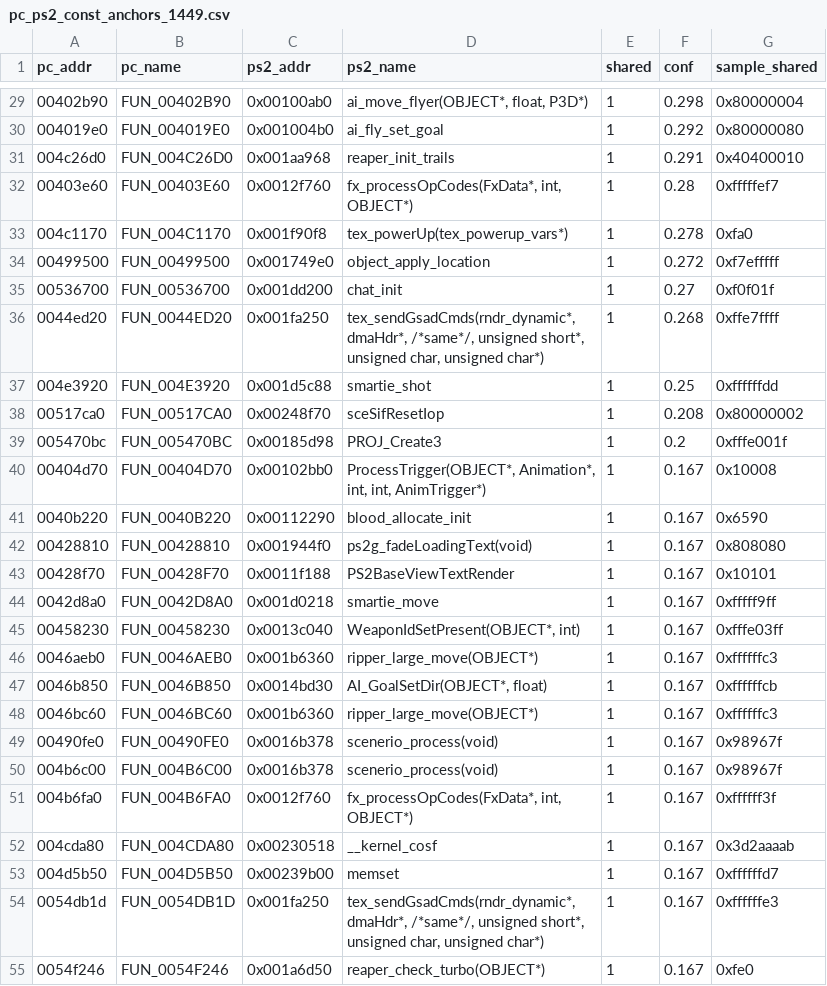
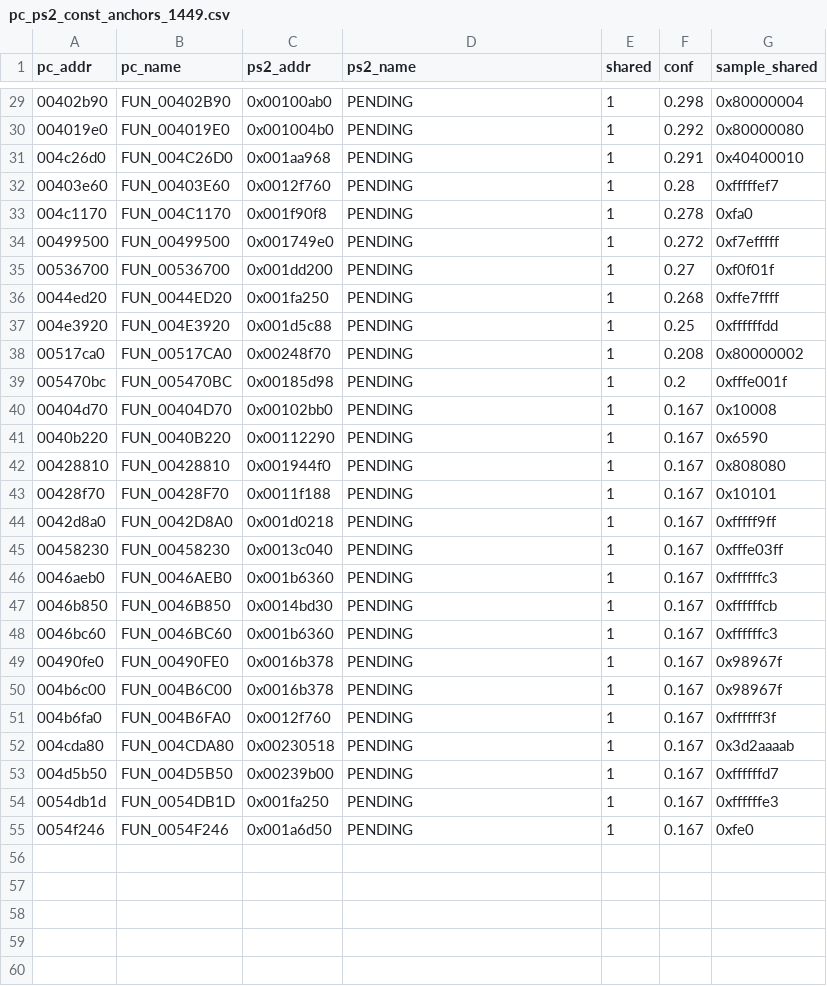
Before and after one commit to YYoudi/vibe-giants-decomp, a CSV file: ps2_symbols/pc_ps2_const_anchors_1449.csv, drawn as a sheet; only a part is shown, gaps mark what is left out; the diff covers the shown part only.

```diff
--- a/ps2_symbols/pc_ps2_const_anchors_1449.csv
+++ b/ps2_symbols/pc_ps2_const_anchors_1449.csv
@@ -29,27 +29,27 @@ pc_addr,pc_name,ps2_addr,ps2_name,shared,conf,sample_shared
-00402b90,FUN_00402B90,0x00100ab0,"ai_move_flyer(OBJECT*, float, P3D*)",1,0.298,0x80000004
-004019e0,FUN_004019E0,0x001004b0,ai_fly_set_goal,1,0.292,0x80000080
-004c26d0,FUN_004C26D0,0x001aa968,reaper_init_trails,1,0.291,0x40400010
-00403e60,FUN_00403E60,0x0012f760,"fx_processOpCodes(FxData*, int, OBJECT*)",1,0.28,0xfffffef7
-004c1170,FUN_004C1170,0x001f90f8,tex_powerUp(tex_powerup_vars*),1,0.278,0xfa0
-00499500,FUN_00499500,0x001749e0,object_apply_location,1,0.272,0xf7efffff
-00536700,FUN_00536700,0x001dd200,chat_init,1,0.27,0xf0f01f
-0044ed20,FUN_0044ED20,0x001fa250,"tex_sendGsadCmds(rndr_dynamic*, dmaHdr*, /*same*/, unsigned short*, unsigned char, unsigned char*)",1,0.268,0xffe7ffff
-004e3920,FUN_004E3920,0x001d5c88,smartie_shot,1,0.25,0xffffffdd
-00517ca0,FUN_00517CA0,0x00248f70,sceSifResetIop,1,0.208,0x80000002
-005470bc,FUN_005470BC,0x00185d98,PROJ_Create3,1,0.2,0xfffe001f
-00404d70,FUN_00404D70,0x00102bb0,"ProcessTrigger(OBJECT*, Animation*, int, int, AnimTrigger*)",1,0.167,0x10008
-0040b220,FUN_0040B220,0x00112290,blood_allocate_init,1,0.167,0x6590
-00428810,FUN_00428810,0x001944f0,ps2g_fadeLoadingText(void),1,0.167,0x808080
-00428f70,FUN_00428F70,0x0011f188,PS2BaseViewTextRender,1,0.167,0x10101
-0042d8a0,FUN_0042D8A0,0x001d0218,smartie_move,1,0.167,0xfffff9ff
-00458230,FUN_00458230,0x0013c040,"WeaponIdSetPresent(OBJECT*, int)",1,0.167,0xfffe03ff
-0046aeb0,FUN_0046AEB0,0x001b6360,ripper_large_move(OBJECT*),1,0.167,0xffffffc3
-0046b850,FUN_0046B850,0x0014bd30,"AI_GoalSetDir(OBJECT*, float)",1,0.167,0xffffffcb
-0046bc60,FUN_0046BC60,0x001b6360,ripper_large_move(OBJECT*),1,0.167,0xffffffc3
-00490fe0,FUN_00490FE0,0x0016b378,scenerio_process(void),1,0.167,0x98967f
-004b6c00,FUN_004B6C00,0x0016b378,scenerio_process(void),1,0.167,0x98967f
-004b6fa0,FUN_004B6FA0,0x0012f760,"fx_processOpCodes(FxData*, int, OBJECT*)",1,0.167,0xffffff3f
-004cda80,FUN_004CDA80,0x00230518,__kernel_cosf,1,0.167,0x3d2aaaab
-004d5b50,FUN_004D5B50,0x00239b00,memset,1,0.167,0xffffffd7
-0054db1d,FUN_0054DB1D,0x001fa250,"tex_sendGsadCmds(rndr_dynamic*, dmaHdr*, /*same*/, unsigned short*, unsigned char, unsigned char*)",1,0.167,0xffffffe3
-0054f246,FUN_0054F246,0x001a6d50,reaper_check_turbo(OBJECT*),1,0.167,0xfe0
+00402b90,FUN_00402B90,0x00100ab0,PENDING,1,0.298,0x80000004
+004019e0,FUN_004019E0,0x001004b0,PENDING,1,0.292,0x80000080
+004c26d0,FUN_004C26D0,0x001aa968,PENDING,1,0.291,0x40400010
+00403e60,FUN_00403E60,0x0012f760,PENDING,1,0.28,0xfffffef7
+004c1170,FUN_004C1170,0x001f90f8,PENDING,1,0.278,0xfa0
+00499500,FUN_00499500,0x001749e0,PENDING,1,0.272,0xf7efffff
+00536700,FUN_00536700,0x001dd200,PENDING,1,0.27,0xf0f01f
+0044ed20,FUN_0044ED20,0x001fa250,PENDING,1,0.268,0xffe7ffff
+004e3920,FUN_004E3920,0x001d5c88,PENDING,1,0.25,0xffffffdd
+00517ca0,FUN_00517CA0,0x00248f70,PENDING,1,0.208,0x80000002
+005470bc,FUN_005470BC,0x00185d98,PENDING,1,0.2,0xfffe001f
+00404d70,FUN_00404D70,0x00102bb0,PENDING,1,0.167,0x10008
+0040b220,FUN_0040B220,0x00112290,PENDING,1,0.167,0x6590
+00428810,FUN_00428810,0x001944f0,PENDING,1,0.167,0x808080
+00428f70,FUN_00428F70,0x0011f188,PENDING,1,0.167,0x10101
+0042d8a0,FUN_0042D8A0,0x001d0218,PENDING,1,0.167,0xfffff9ff
+00458230,FUN_00458230,0x0013c040,PENDING,1,0.167,0xfffe03ff
+0046aeb0,FUN_0046AEB0,0x001b6360,PENDING,1,0.167,0xffffffc3
+0046b850,FUN_0046B850,0x0014bd30,PENDING,1,0.167,0xffffffcb
+0046bc60,FUN_0046BC60,0x001b6360,PENDING,1,0.167,0xffffffc3
+00490fe0,FUN_00490FE0,0x0016b378,PENDING,1,0.167,0x98967f
+004b6c00,FUN_004B6C00,0x0016b378,PENDING,1,0.167,0x98967f
+004b6fa0,FUN_004B6FA0,0x0012f760,PENDING,1,0.167,0xffffff3f
+004cda80,FUN_004CDA80,0x00230518,PENDING,1,0.167,0x3d2aaaab
+004d5b50,FUN_004D5B50,0x00239b00,PENDING,1,0.167,0xffffffd7
+0054db1d,FUN_0054DB1D,0x001fa250,PENDING,1,0.167,0xffffffe3
+0054f246,FUN_0054F246,0x001a6d50,PENDING,1,0.167,0xfe0
```
Also changed, not shown: 27 edited cells elsewhere in this file, ps2_symbols/bsim_matches_1449.csv, 5 other files.
